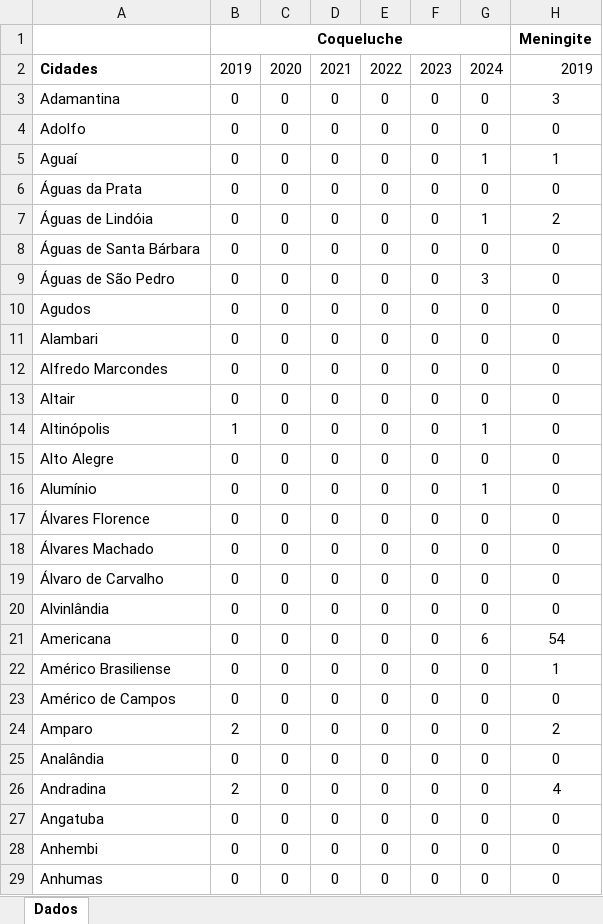
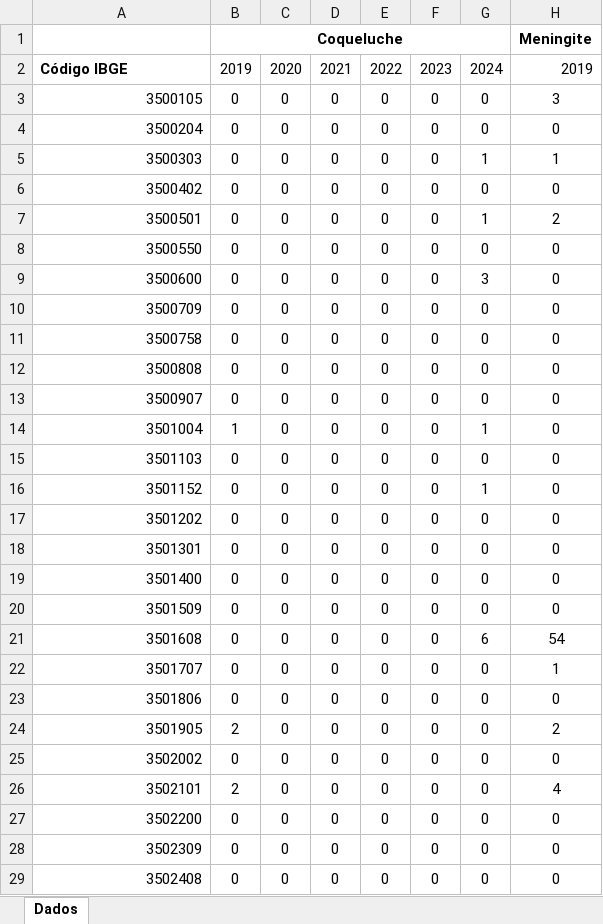
Before and after one commit to cynthiaangi/projeto-pi-2o-semestre, an Excel workbook: conexao-banco-de-dados/src/main/java/school/sptech/apachePoi/arquivos-dados/estadoSP_doencas.xlsx, sheet Dados, drawn as a sheet; only a part is shown; values as stored, in another font and other column widths than the file's, no borders; the diff covers the shown part only; the diff names each change by its address in the sheet, - before the commit and + after, or states it on an @@ line.

```diff
--- a/conexao-banco-de-dados/src/main/java/school/sptech/apachePoi/arquivos-dados/estadoSP_doencas.xlsx (sheet Dados)
+++ b/conexao-banco-de-dados/src/main/java/school/sptech/apachePoi/arquivos-dados/estadoSP_doencas.xlsx (sheet Dados)
-A2: Cidades
+A2: Código IBGE
-A3: Adamantina
+A3: 3500105
-A4: Adolfo
+A4: 3500204
-A5: Aguaí
+A5: 3500303
-A6: Águas da Prata
+A6: 3500402
-A7: Águas de Lindóia
+A7: 3500501
-A8: Águas de Santa Bárbara
+A8: 3500550
-A9: Águas de São Pedro
+A9: 3500600
-A10: Agudos
+A10: 3500709
-A11: Alambari
+A11: 3500758
-A12: Alfredo Marcondes
+A12: 3500808
-A13: Altair
+A13: 3500907
-A14: Altinópolis
+A14: 3501004
-A15: Alto Alegre
+A15: 3501103
-A16: Alumínio
+A16: 3501152
-A17: Álvares Florence
+A17: 3501202
-A18: Álvares Machado
+A18: 3501301
-A19: Álvaro de Carvalho
+A19: 3501400
-A20: Alvinlândia
+A20: 3501509
-A21: Americana
+A21: 3501608
-A22: Américo Brasiliense
+A22: 3501707
-A23: Américo de Campos
+A23: 3501806
-A24: Amparo
+A24: 3501905
-A25: Analândia
+A25: 3502002
-A26: Andradina
+A26: 3502101
-A27: Angatuba
+A27: 3502200
-A28: Anhembi
+A28: 3502309
-A29: Anhumas
+A29: 3502408
```
Also changed, not shown: 618 edited cells elsewhere in this sheet, 11 other files.
